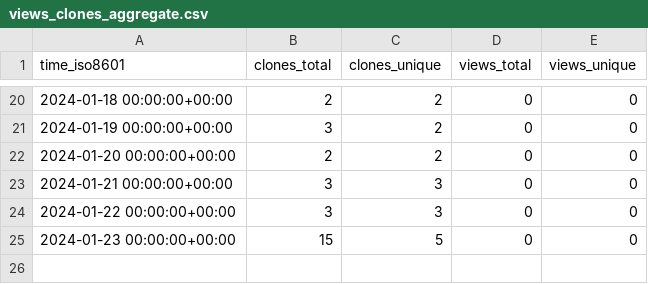
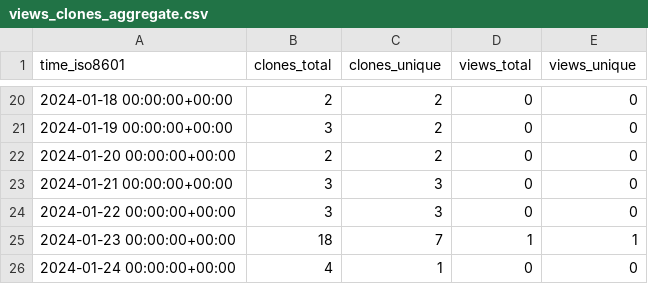
Before and after one commit to stablecaps/eyes3scribe, a CSV file: stablecaps/eyes3scribe/ghrs-data/views_clones_aggregate.csv, drawn as a sheet; only a part is shown, gaps mark what is left out.

```diff
--- a/stablecaps/eyes3scribe/ghrs-data/views_clones_aggregate.csv
+++ b/stablecaps/eyes3scribe/ghrs-data/views_clones_aggregate.csv
@@ -24,2 +24,3 @@ time_iso8601,clones_total,clones_unique,views_total,views_unique
 2024-01-22 00:00:00+00:00,3,3,0,0
-2024-01-23 00:00:00+00:00,15,5,0,0
+2024-01-23 00:00:00+00:00,18,7,1,1
+2024-01-24 00:00:00+00:00,4,1,0,0
```
Also changed, not shown: 1 other file.
